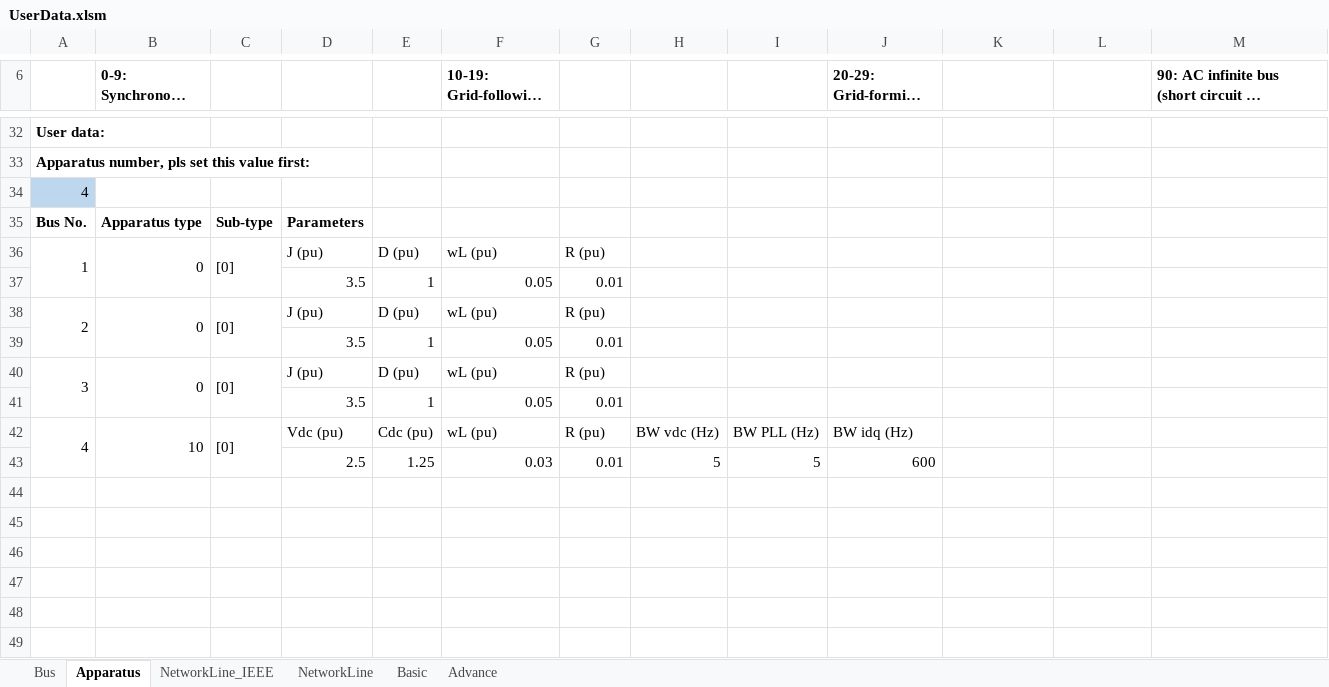
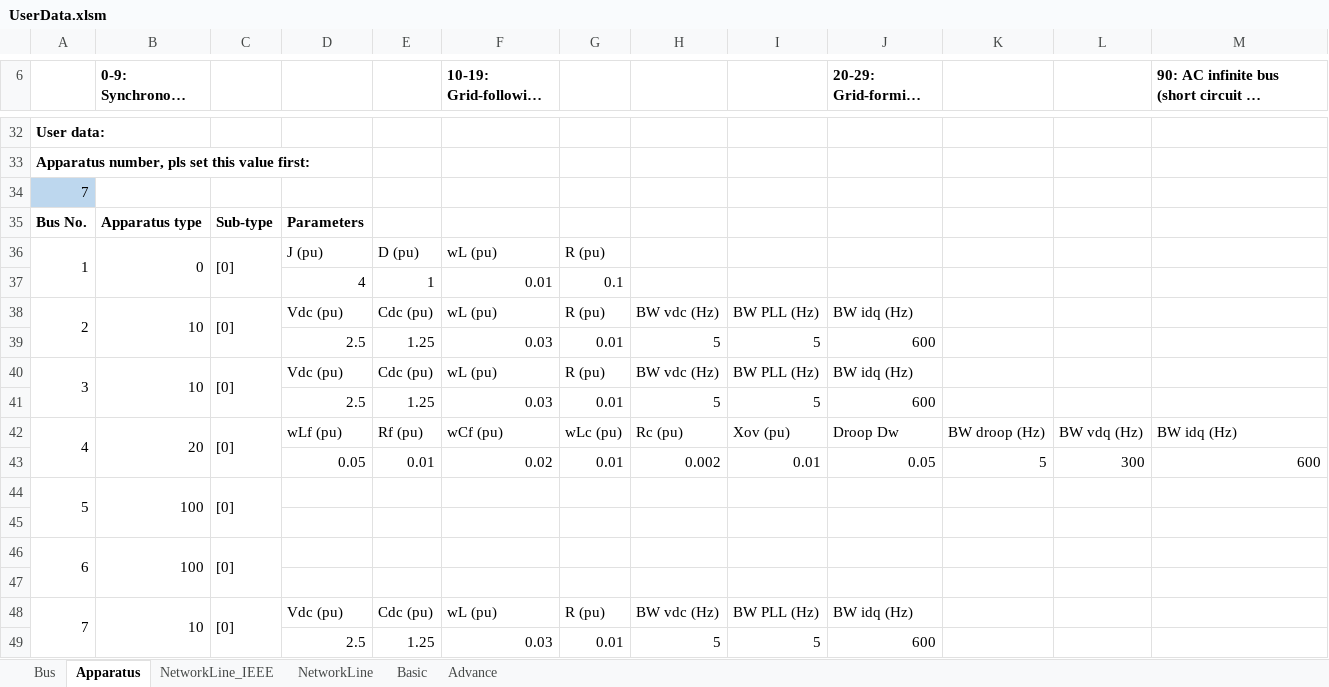
Before and after one commit to Future-Power-Networks/Simplus-Grid-Tool, an Excel workbook: UserData.xlsm, sheet Apparatus, drawn as a sheet; only a part is shown, gaps mark what is left out; long unchanged cells end in …; values as stored, in another font and other column widths than the file's, no borders; removed rows and columns are numbered as before the commit, all else as after; the diff names each change by its address in the sheet, - before the commit and + after, or states it on an @@ line.

```diff
--- a/UserData.xlsm (sheet Apparatus)
+++ b/UserData.xlsm (sheet Apparatus)
-A34: 4
+A34: 7
-row 37:  |  |  | 3.5 | 1 | 0.05 | 0.01
+row 37:  |  |  | 4 | 1 | 0.01 | 0.1
-B38 (0-9: Synchronous machine): 0
+B38 (0-9: Synchronous machine): 10
-D38: J (pu)
+D38: Vdc (pu)
-E38: D (pu)
+E38: Cdc (pu)
-H38: (empty)
+H38: BW vdc (Hz)
-I38: (empty)
+I38: BW PLL (Hz)
-J38 (20-29: Grid-forming inverter): (empty)
+J38 (20-29: Grid-forming inverter): BW idq (Hz)
-row 39:  |  |  | 3.5 | 1 | 0.05 | 0.01
+row 39:  |  |  | 2.5 | 1.25 | 0.03 | 0.01 | 5 | 5 | 600
-A40:A41 merged
+A40:A41 merged
-B40 (0-9: Synchronous machine): 0
+B40 (0-9: Synchronous machine): 10
-B40:B41 merged
+B40:B41 merged
-C40:C41 merged
+C40:C41 merged
-D40: J (pu)
+D40: Vdc (pu)
-E40: D (pu)
+E40: Cdc (pu)
-H40: (empty)
+H40: BW vdc (Hz)
-I40: (empty)
+I40: BW PLL (Hz)
-J40 (20-29: Grid-forming inverter): (empty)
+J40 (20-29: Grid-forming inverter): BW idq (Hz)
+row 41:  |  |  | 2.5 | 1.25 | 0.03 | 0.01 | 5 | 5 | 600
+row 42: 4 | 20 | [0] | wLf (pu) | Rf (pu) | wCf (pu) | wLc (pu) | Rc (pu) | Xov (pu) | Droop Dw | BW droop (Hz) | BW vdq (Hz) | BW idq (Hz)
+row 43:  |  |  | 0.05 | 0.01 | 0.02 | 0.01 | 0.002 | 0.01 | 0.05 | 5 | 300 | 600
+row 44: 5 | 100 | [0]
-row 45:  |  |  | 3.5 | 1 | 0.05 | 0.01
+row 45: (empty)
+row 46: 6 | 100 | [0]
+row 47: (empty)
-A48: 4
+A48: 7
```
Also changed, not shown: sheet NetworkLine_IEEE, sheet Bus, sheet NetworkLine, sheet Basic, sheet Advance, 5 other files.
